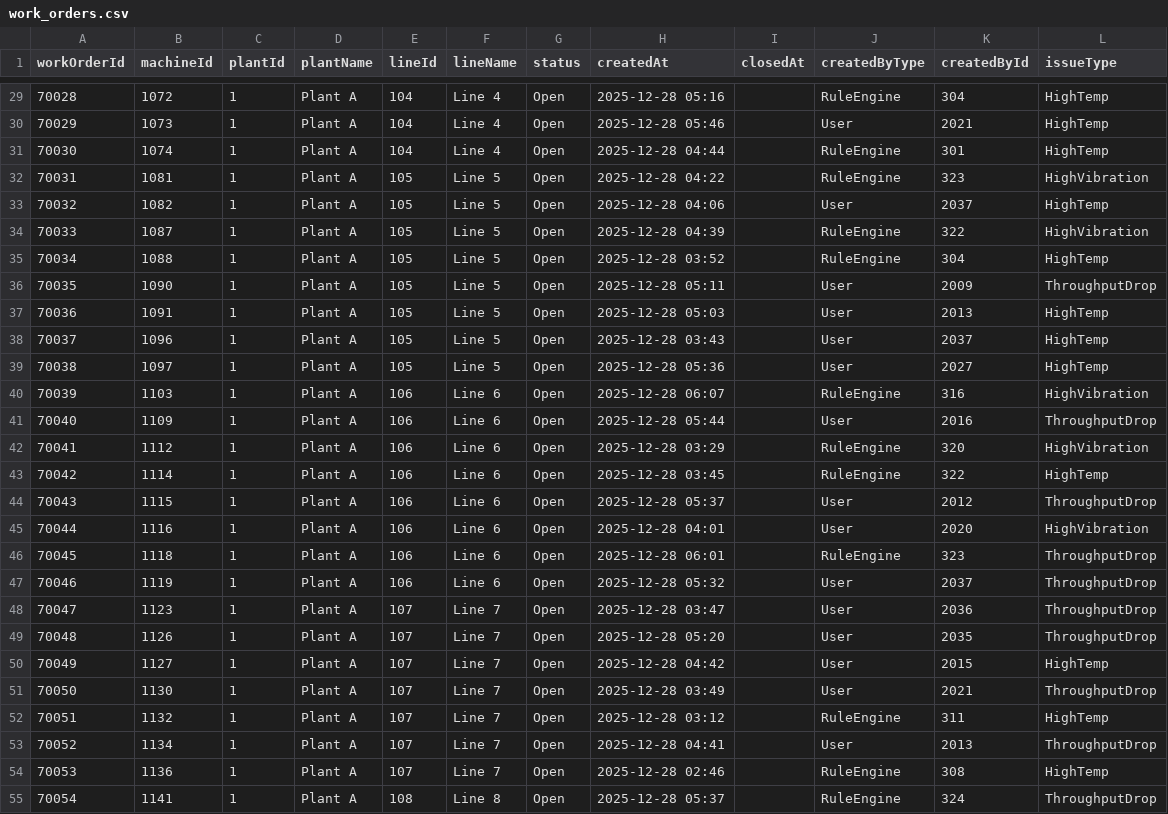
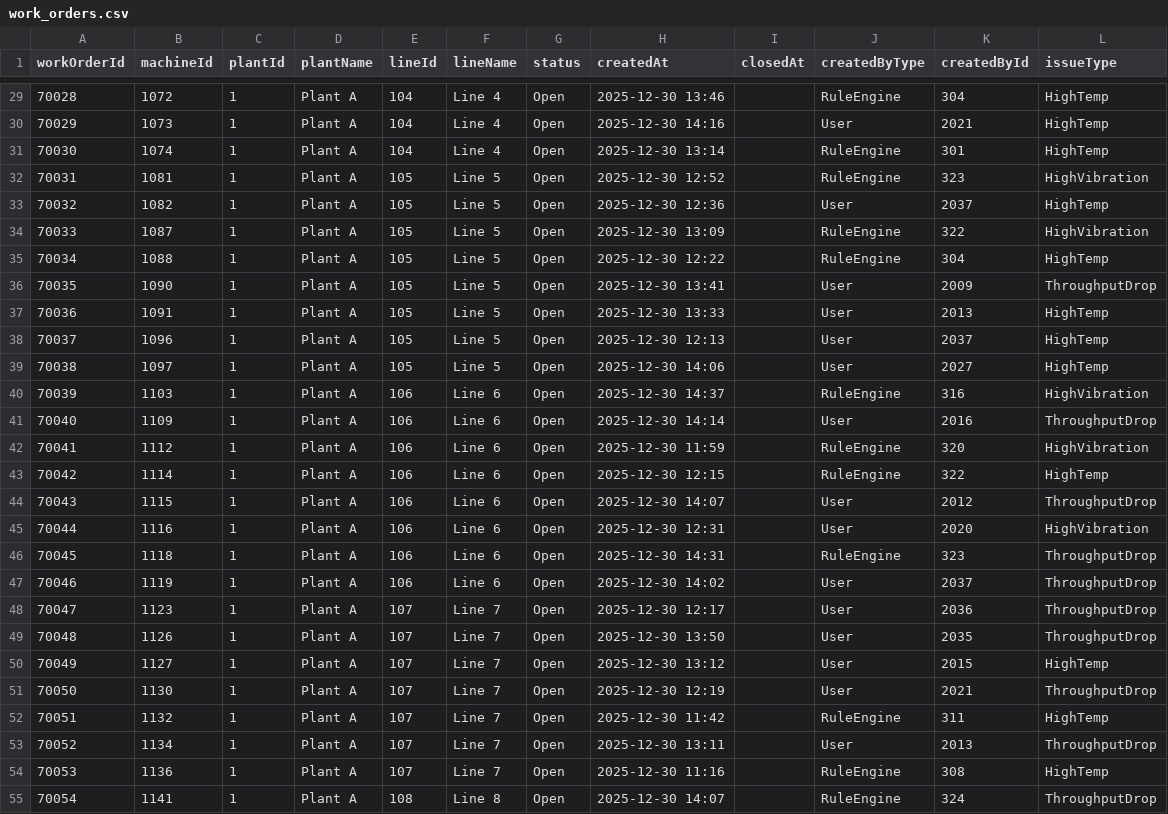
Before and after one commit to jim-franklin/intelbyte, a CSV file: dashboard/data/work_orders.csv, drawn as a sheet; only a part is shown, gaps mark what is left out; the diff covers the shown part only.

```diff
--- a/dashboard/data/work_orders.csv
+++ b/dashboard/data/work_orders.csv
@@ -29,27 +29,27 @@ workOrderId,machineId,plantId,plantName,lineId,lineName,status,createdAt,closedA
-70028,1072,1,Plant A,104,Line 4,Open,2025-12-28 05:16,,RuleEngine,304,HighTemp
-70029,1073,1,Plant A,104,Line 4,Open,2025-12-28 05:46,,User,2021,HighTemp
-70030,1074,1,Plant A,104,Line 4,Open,2025-12-28 04:44,,RuleEngine,301,HighTemp
-70031,1081,1,Plant A,105,Line 5,Open,2025-12-28 04:22,,RuleEngine,323,HighVibration
-70032,1082,1,Plant A,105,Line 5,Open,2025-12-28 04:06,,User,2037,HighTemp
-70033,1087,1,Plant A,105,Line 5,Open,2025-12-28 04:39,,RuleEngine,322,HighVibration
-70034,1088,1,Plant A,105,Line 5,Open,2025-12-28 03:52,,RuleEngine,304,HighTemp
-70035,1090,1,Plant A,105,Line 5,Open,2025-12-28 05:11,,User,2009,ThroughputDrop
-70036,1091,1,Plant A,105,Line 5,Open,2025-12-28 05:03,,User,2013,HighTemp
-70037,1096,1,Plant A,105,Line 5,Open,2025-12-28 03:43,,User,2037,HighTemp
-70038,1097,1,Plant A,105,Line 5,Open,2025-12-28 05:36,,User,2027,HighTemp
-70039,1103,1,Plant A,106,Line 6,Open,2025-12-28 06:07,,RuleEngine,316,HighVibration
-70040,1109,1,Plant A,106,Line 6,Open,2025-12-28 05:44,,User,2016,ThroughputDrop
-70041,1112,1,Plant A,106,Line 6,Open,2025-12-28 03:29,,RuleEngine,320,HighVibration
-70042,1114,1,Plant A,106,Line 6,Open,2025-12-28 03:45,,RuleEngine,322,HighTemp
-70043,1115,1,Plant A,106,Line 6,Open,2025-12-28 05:37,,User,2012,ThroughputDrop
-70044,1116,1,Plant A,106,Line 6,Open,2025-12-28 04:01,,User,2020,HighVibration
-70045,1118,1,Plant A,106,Line 6,Open,2025-12-28 06:01,,RuleEngine,323,ThroughputDrop
-70046,1119,1,Plant A,106,Line 6,Open,2025-12-28 05:32,,User,2037,ThroughputDrop
-70047,1123,1,Plant A,107,Line 7,Open,2025-12-28 03:47,,User,2036,ThroughputDrop
-70048,1126,1,Plant A,107,Line 7,Open,2025-12-28 05:20,,User,2035,ThroughputDrop
-70049,1127,1,Plant A,107,Line 7,Open,2025-12-28 04:42,,User,2015,HighTemp
-70050,1130,1,Plant A,107,Line 7,Open,2025-12-28 03:49,,User,2021,ThroughputDrop
-70051,1132,1,Plant A,107,Line 7,Open,2025-12-28 03:12,,RuleEngine,311,HighTemp
-70052,1134,1,Plant A,107,Line 7,Open,2025-12-28 04:41,,User,2013,ThroughputDrop
-70053,1136,1,Plant A,107,Line 7,Open,2025-12-28 02:46,,RuleEngine,308,HighTemp
-70054,1141,1,Plant A,108,Line 8,Open,2025-12-28 05:37,,RuleEngine,324,ThroughputDrop
+70028,1072,1,Plant A,104,Line 4,Open,2025-12-30 13:46,,RuleEngine,304,HighTemp
+70029,1073,1,Plant A,104,Line 4,Open,2025-12-30 14:16,,User,2021,HighTemp
+70030,1074,1,Plant A,104,Line 4,Open,2025-12-30 13:14,,RuleEngine,301,HighTemp
+70031,1081,1,Plant A,105,Line 5,Open,2025-12-30 12:52,,RuleEngine,323,HighVibration
+70032,1082,1,Plant A,105,Line 5,Open,2025-12-30 12:36,,User,2037,HighTemp
+70033,1087,1,Plant A,105,Line 5,Open,2025-12-30 13:09,,RuleEngine,322,HighVibration
+70034,1088,1,Plant A,105,Line 5,Open,2025-12-30 12:22,,RuleEngine,304,HighTemp
+70035,1090,1,Plant A,105,Line 5,Open,2025-12-30 13:41,,User,2009,ThroughputDrop
+70036,1091,1,Plant A,105,Line 5,Open,2025-12-30 13:33,,User,2013,HighTemp
+70037,1096,1,Plant A,105,Line 5,Open,2025-12-30 12:13,,User,2037,HighTemp
+70038,1097,1,Plant A,105,Line 5,Open,2025-12-30 14:06,,User,2027,HighTemp
+70039,1103,1,Plant A,106,Line 6,Open,2025-12-30 14:37,,RuleEngine,316,HighVibration
+70040,1109,1,Plant A,106,Line 6,Open,2025-12-30 14:14,,User,2016,ThroughputDrop
+70041,1112,1,Plant A,106,Line 6,Open,2025-12-30 11:59,,RuleEngine,320,HighVibration
+70042,1114,1,Plant A,106,Line 6,Open,2025-12-30 12:15,,RuleEngine,322,HighTemp
+70043,1115,1,Plant A,106,Line 6,Open,2025-12-30 14:07,,User,2012,ThroughputDrop
+70044,1116,1,Plant A,106,Line 6,Open,2025-12-30 12:31,,User,2020,HighVibration
+70045,1118,1,Plant A,106,Line 6,Open,2025-12-30 14:31,,RuleEngine,323,ThroughputDrop
+70046,1119,1,Plant A,106,Line 6,Open,2025-12-30 14:02,,User,2037,ThroughputDrop
+70047,1123,1,Plant A,107,Line 7,Open,2025-12-30 12:17,,User,2036,ThroughputDrop
+70048,1126,1,Plant A,107,Line 7,Open,2025-12-30 13:50,,User,2035,ThroughputDrop
+70049,1127,1,Plant A,107,Line 7,Open,2025-12-30 13:12,,User,2015,HighTemp
+70050,1130,1,Plant A,107,Line 7,Open,2025-12-30 12:19,,User,2021,ThroughputDrop
+70051,1132,1,Plant A,107,Line 7,Open,2025-12-30 11:42,,RuleEngine,311,HighTemp
+70052,1134,1,Plant A,107,Line 7,Open,2025-12-30 13:11,,User,2013,ThroughputDrop
+70053,1136,1,Plant A,107,Line 7,Open,2025-12-30 11:16,,RuleEngine,308,HighTemp
+70054,1141,1,Plant A,108,Line 8,Open,2025-12-30 14:07,,RuleEngine,324,ThroughputDrop
```
Also changed, not shown: 138 edited cells elsewhere in this file, dashboard/data/current_machine_state.csv.
